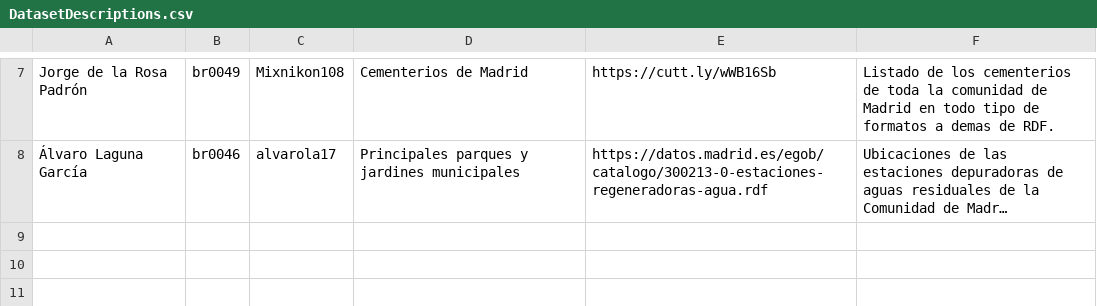
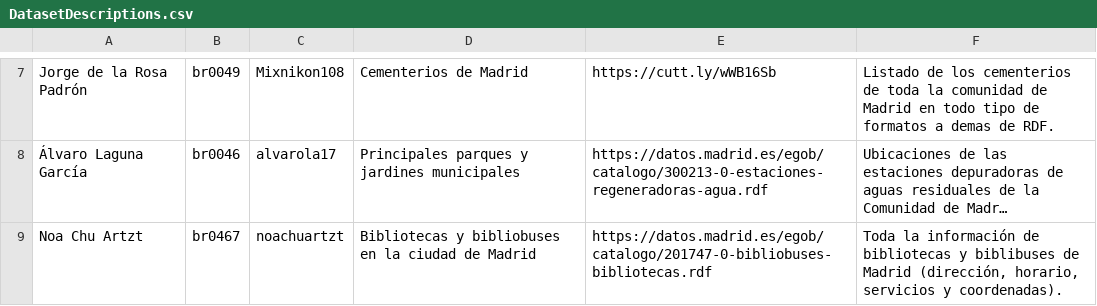
Before and after one commit to pablohfdez/LinkedData2021-2022, a CSV file: Assignment1/DatasetDescriptions.csv, drawn as a sheet; only a part is shown, gaps mark what is left out; long unchanged cells end in …; the diff names each change by its address in the sheet, - before the commit and + after, or states it on an @@ line.

Commit message:
Update DatasetDescriptions.csv

```diff
--- a/Assignment1/DatasetDescriptions.csv
+++ b/Assignment1/DatasetDescriptions.csv
+row 9: Noa Chu Artzt | br0467 | noachuartzt | Bibliotecas y bibliobuses en la ciudad de Madrid | https://datos.madrid.es/egob/catalogo/201747-0-bibliobuses-bibliotecas.rdf | Toda la información de bibliotecas y biblibuses de Madrid (dirección, horario, servicios y coordenadas).
```
